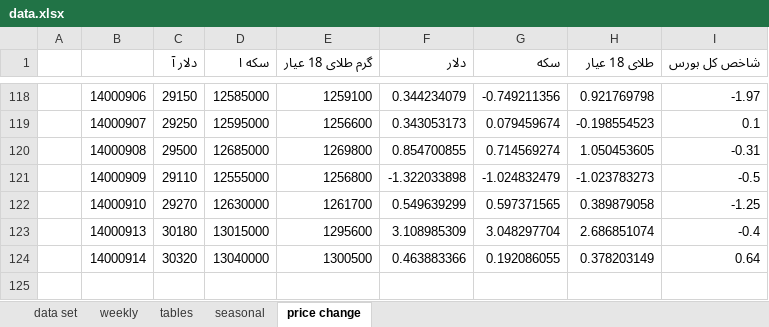
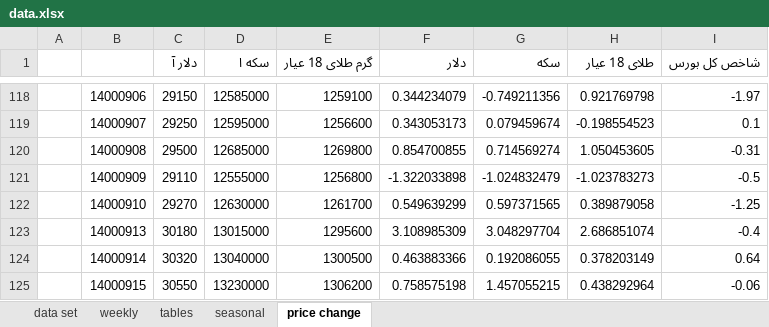
Before and after one commit to moeinmir/dendataset, an Excel workbook: data.xlsx, sheet price change, drawn as a sheet; only a part is shown, gaps mark what is left out; values as stored, in another font and other column widths than the file's, no borders; charts and pictures not drawn; the diff names each change by its address in the sheet, - before the commit and + after, or states it on an @@ line.

```diff
--- a/data.xlsx (sheet price change)
+++ b/data.xlsx (sheet price change)
+row 125:  | 14000915 | 30550 | 13230000 | 1306200 | 0.758575198 | 1.457055215 | 0.438292964 | -0.06
```
Also changed, not shown: sheet data set, sheet tables, sheet weekly, hidden cells, charts or pictures, format.xlsx.
